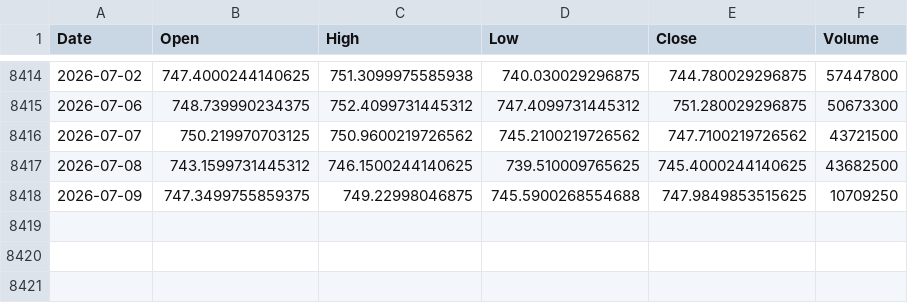
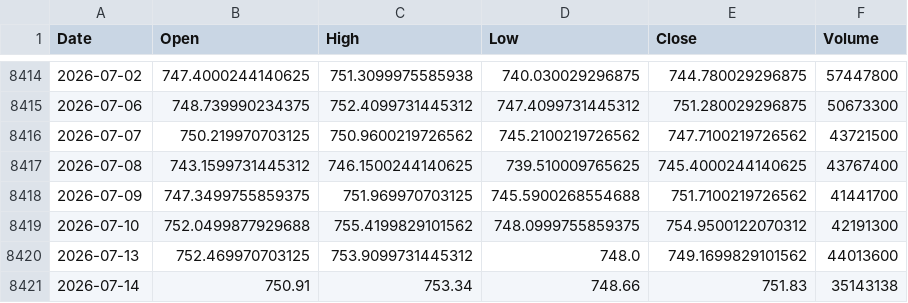
Before and after one commit to zz-dl/us-market-pulse, a CSV file: data/prices/SPY.csv, drawn as a sheet; only a part is shown, gaps mark what is left out.

```diff
--- a/data/prices/SPY.csv
+++ b/data/prices/SPY.csv
@@ -8416,3 +8416,6 @@ Date,Open,High,Low,Close,Volume
 2026-07-07,750.219970703125,750.9600219726562,745.2100219726562,747.7100219726562,43721500
-2026-07-08,743.1599731445312,746.1500244140625,739.510009765625,745.4000244140625,43682500
-2026-07-09,747.3499755859375,749.22998046875,745.5900268554688,747.9849853515625,10709250
+2026-07-08,743.1599731445312,746.1500244140625,739.510009765625,745.4000244140625,43767400
+2026-07-09,747.3499755859375,751.969970703125,745.5900268554688,751.7100219726562,41441700
+2026-07-10,752.0499877929688,755.4199829101562,748.0999755859375,754.9500122070312,42191300
+2026-07-13,752.469970703125,753.9099731445312,748.0,749.1699829101562,44013600
+2026-07-14,750.91,753.34,748.66,751.83,35143138
```
Also changed, not shown: data/prices/QQQ.csv, 4 other files.
